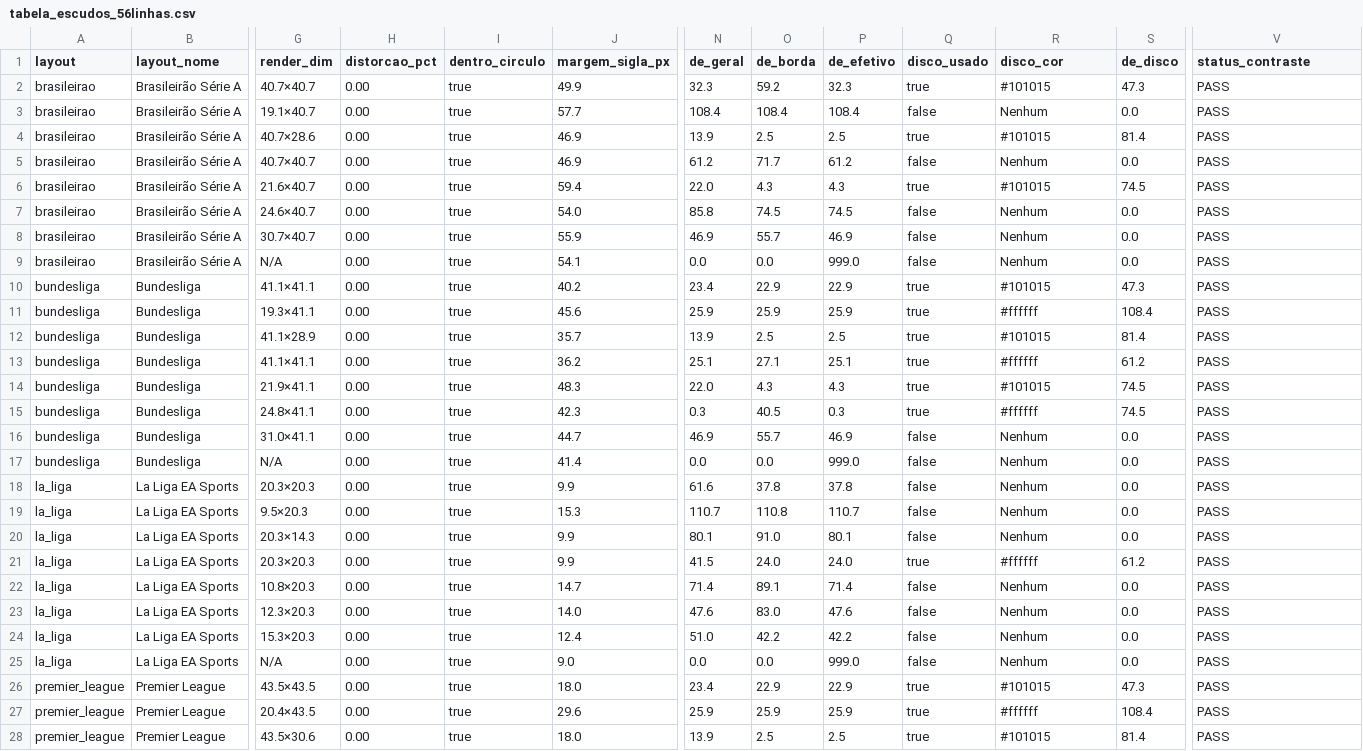
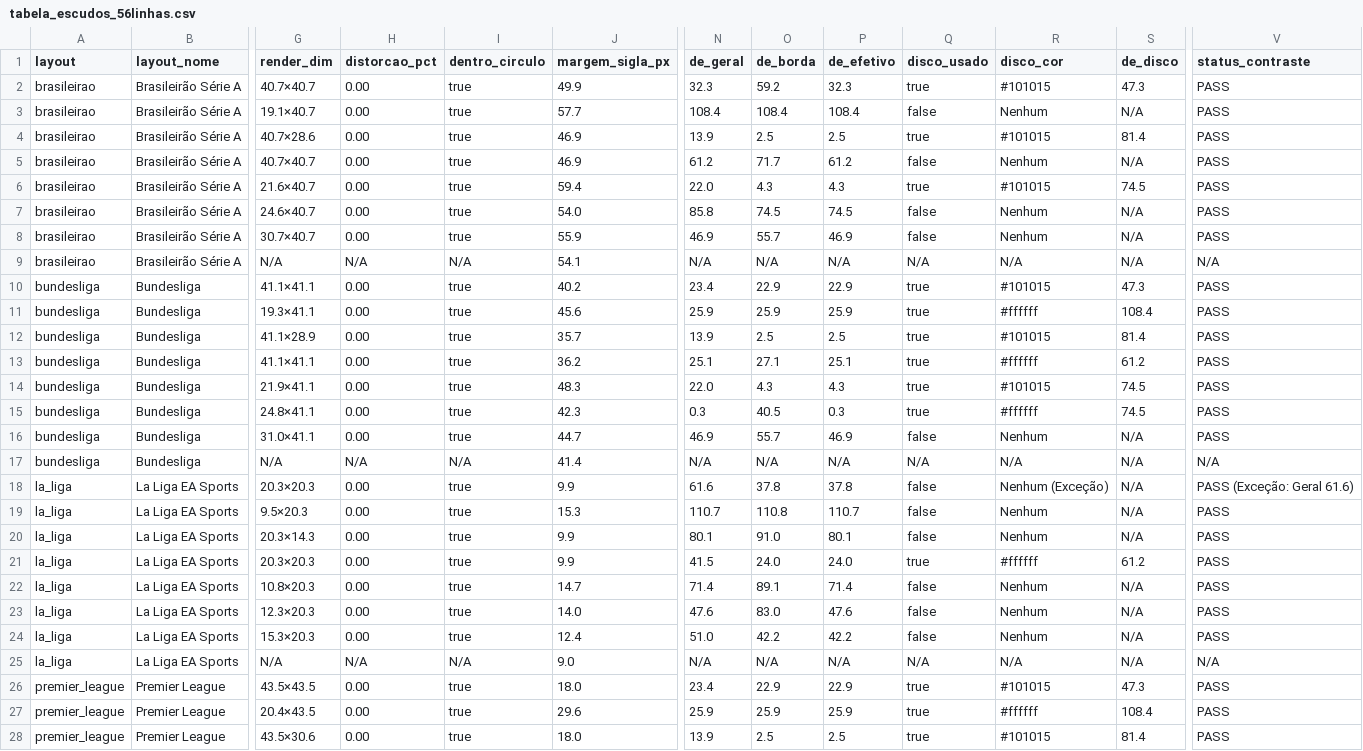
Before and after one commit to Play2703/football-legacy-godot, a CSV file: features/scoreboard/tabela_escudos_56linhas.csv, drawn as a sheet; only a part is shown, gaps mark what is left out; the diff covers the shown part only; the diff names each change by its address in the sheet, - before the commit and + after, or states it on an @@ line.

```diff
--- a/features/scoreboard/tabela_escudos_56linhas.csv
+++ b/features/scoreboard/tabela_escudos_56linhas.csv
-S3 (de_disco): 0.0
+S3 (de_disco): N/A
-S5 (de_disco): 0.0
+S5 (de_disco): N/A
-S7:S9 (de_disco): 0.0
+S7:S9 (de_disco): N/A
-H9 (distorcao_pct): 0.00
+H9 (distorcao_pct): N/A
-I9 (dentro_circulo): true
+I9 (dentro_circulo): N/A
-N9 (de_geral): 0.0
+N9 (de_geral): N/A
-O9 (de_borda): 0.0
+O9 (de_borda): N/A
-P9 (de_efetivo): 999.0
+P9 (de_efetivo): N/A
-Q9 (disco_usado): false
+Q9 (disco_usado): N/A
-R9 (disco_cor): Nenhum
+R9 (disco_cor): N/A
-V9 (status_contraste): PASS
+V9 (status_contraste): N/A
-S16:S20 (de_disco): 0.0
+S16:S20 (de_disco): N/A
-H17 (distorcao_pct): 0.00
+H17 (distorcao_pct): N/A
-I17 (dentro_circulo): true
+I17 (dentro_circulo): N/A
-N17 (de_geral): 0.0
+N17 (de_geral): N/A
-O17 (de_borda): 0.0
+O17 (de_borda): N/A
-P17 (de_efetivo): 999.0
+P17 (de_efetivo): N/A
-Q17 (disco_usado): false
+Q17 (disco_usado): N/A
-R17 (disco_cor): Nenhum
+R17 (disco_cor): N/A
-V17 (status_contraste): PASS
+V17 (status_contraste): N/A
-R18 (disco_cor): Nenhum
+R18 (disco_cor): Nenhum (Exceção)
-V18 (status_contraste): PASS
+V18 (status_contraste): PASS (Exceção: Geral 61.6)
-S22:S25 (de_disco): 0.0
+S22:S25 (de_disco): N/A
-H25 (distorcao_pct): 0.00
+H25 (distorcao_pct): N/A
-I25 (dentro_circulo): true
+I25 (dentro_circulo): N/A
-N25 (de_geral): 0.0
+N25 (de_geral): N/A
-O25 (de_borda): 0.0
+O25 (de_borda): N/A
-P25 (de_efetivo): 999.0
+P25 (de_efetivo): N/A
-Q25 (disco_usado): false
+Q25 (disco_usado): N/A
-R25 (disco_cor): Nenhum
+R25 (disco_cor): N/A
-V25 (status_contraste): PASS
+V25 (status_contraste): N/A
```
Also changed, not shown: 58 edited cells elsewhere in this file, 3 other files.
